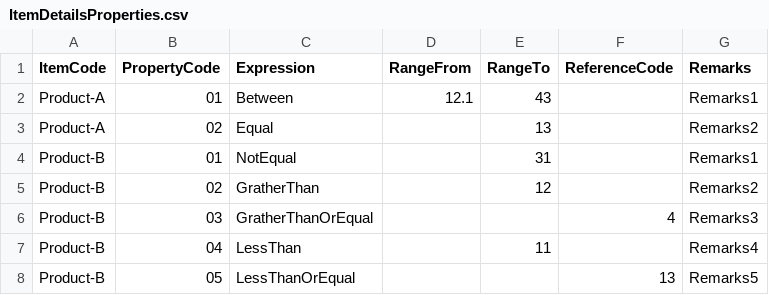
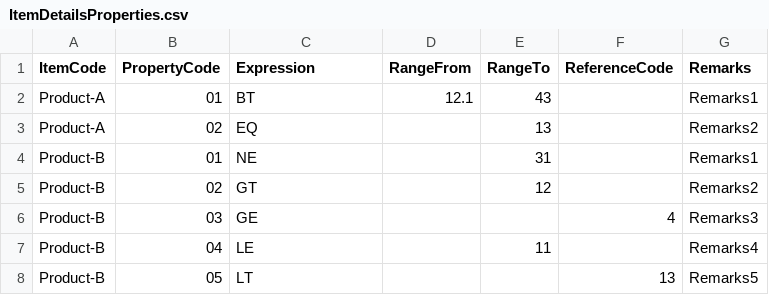
Before and after one commit to CompuTec/processforce-powershell, a CSV file: Inventory/Item Details/ItemDetailsProperties.csv, drawn as a sheet.

Commit message:
U_Expression enum

```diff
--- a/Inventory/Item Details/ItemDetailsProperties.csv
+++ b/Inventory/Item Details/ItemDetailsProperties.csv
@@ -1,8 +1,8 @@
 ItemCode;PropertyCode;Expression;RangeFrom;RangeTo;ReferenceCode;Remarks
-Product-A;01;Between;12.1;43;;Remarks1
-Product-A;02;Equal;;13;;Remarks2
-Product-B;01;NotEqual;;31;;Remarks1
-Product-B;02;GratherThan;;12;;Remarks2
-Product-B;03;GratherThanOrEqual;;;4;Remarks3
-Product-B;04;LessThan;;11;;Remarks4
-Product-B;05;LessThanOrEqual;;;13;Remarks5	
+Product-A;01;BT;12.1;43;;Remarks1
+Product-A;02;EQ;;13;;Remarks2
+Product-B;01;NE;;31;;Remarks1
+Product-B;02;GT;;12;;Remarks2
+Product-B;03;GE;;;4;Remarks3
+Product-B;04;LE;;11;;Remarks4
+Product-B;05;LT;;;13;Remarks5	
```
Also changed, not shown: 5 other files.
